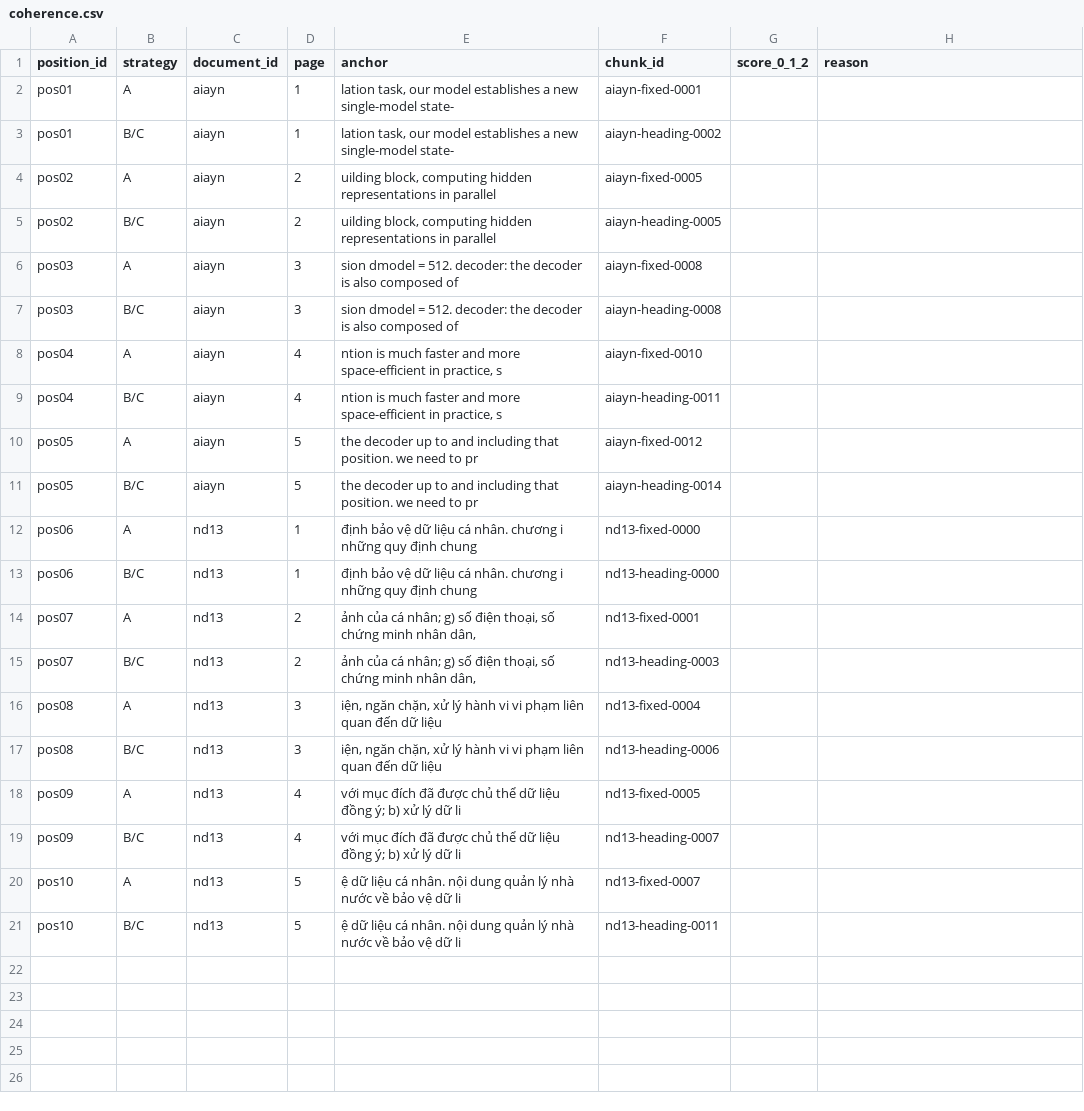
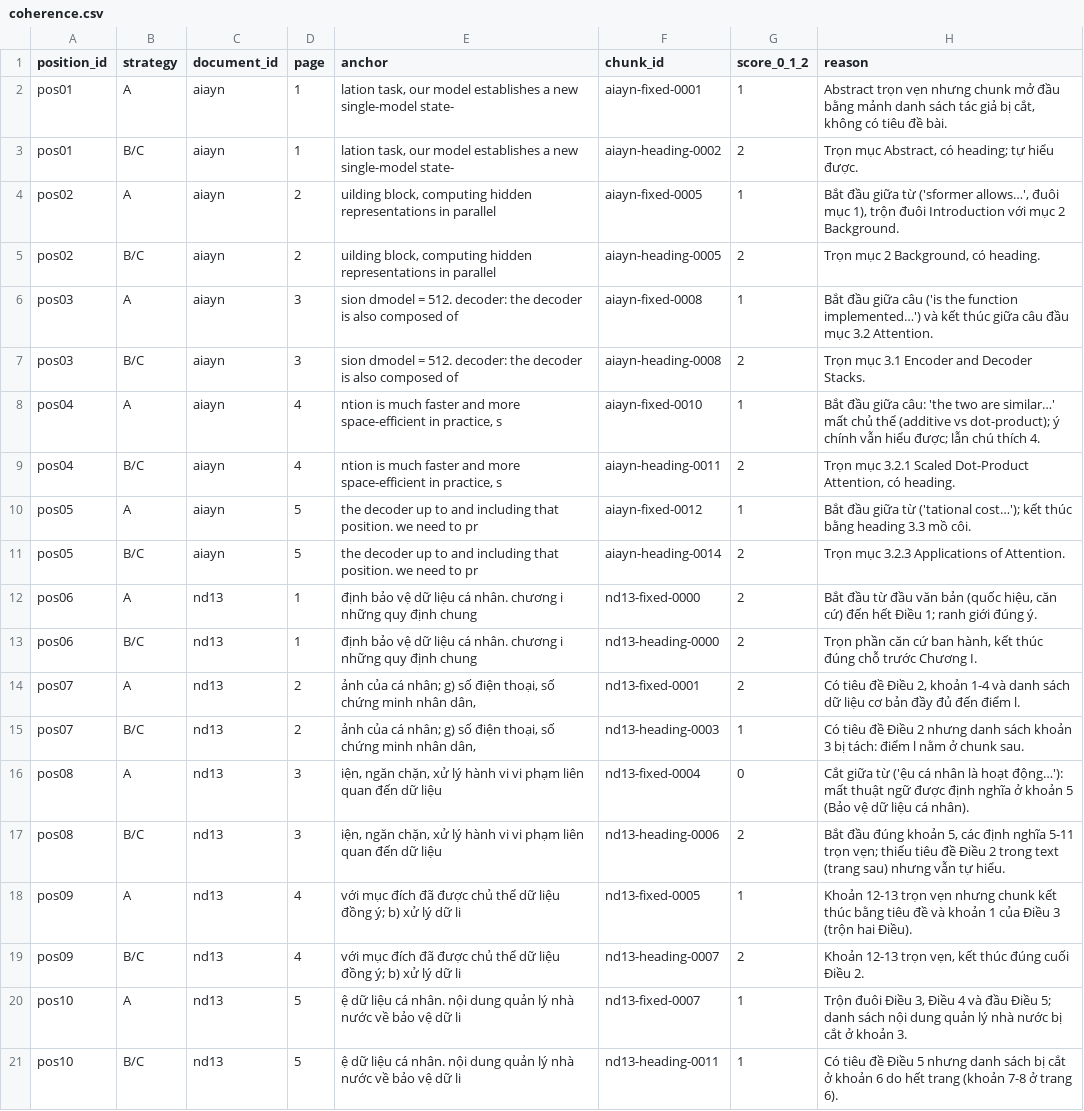
Before and after one commit to dpduc313/K5-L3A-DAY06-DauPhucDuc-2A202603580-DataIngestionEngineering, a CSV file: results/labels/coherence.csv, drawn as a sheet.

Commit message:
Chấm nhãn coherence, metadata, grounding và hoàn thiện báo cáo
Metadata do tác giả chấm, 3 dòng sửa theo đối chiếu tự động; coherence và grounding do Claude chấm kèm lý do. Thêm tổng hợp nhãn và điền kết quả, phân tích vào báo cáo cá nhân.

```diff
--- a/results/labels/coherence.csv
+++ b/results/labels/coherence.csv
@@ -1,21 +1,21 @@
 position_id,strategy,document_id,page,anchor,chunk_id,score_0_1_2,reason
-pos01,A,aiayn,1,"lation task, our model establishes a new single-model state-",aiayn-fixed-0001,,
-pos01,B/C,aiayn,1,"lation task, our model establishes a new single-model state-",aiayn-heading-0002,,
-pos02,A,aiayn,2,"uilding block, computing hidden representations in parallel ",aiayn-fixed-0005,,
-pos02,B/C,aiayn,2,"uilding block, computing hidden representations in parallel ",aiayn-heading-0005,,
-pos03,A,aiayn,3,sion dmodel = 512. decoder: the decoder is also composed of ,aiayn-fixed-0008,,
-pos03,B/C,aiayn,3,sion dmodel = 512. decoder: the decoder is also composed of ,aiayn-heading-0008,,
-pos04,A,aiayn,4,"ntion is much faster and more space-efficient in practice, s",aiayn-fixed-0010,,
-pos04,B/C,aiayn,4,"ntion is much faster and more space-efficient in practice, s",aiayn-heading-0011,,
-pos05,A,aiayn,5,the decoder up to and including that position. we need to pr,aiayn-fixed-0012,,
-pos05,B/C,aiayn,5,the decoder up to and including that position. we need to pr,aiayn-heading-0014,,
-pos06,A,nd13,1, định bảo vệ dữ liệu cá nhân. chương i những quy định chung ,nd13-fixed-0000,,
-pos06,B/C,nd13,1, định bảo vệ dữ liệu cá nhân. chương i những quy định chung ,nd13-heading-0000,,
-pos07,A,nd13,2," ảnh của cá nhân; g) số điện thoại, số chứng minh nhân dân, ",nd13-fixed-0001,,
-pos07,B/C,nd13,2," ảnh của cá nhân; g) số điện thoại, số chứng minh nhân dân, ",nd13-heading-0003,,
-pos08,A,nd13,3,"iện, ngăn chặn, xử lý hành vi vi phạm liên quan đến dữ liệu ",nd13-fixed-0004,,
-pos08,B/C,nd13,3,"iện, ngăn chặn, xử lý hành vi vi phạm liên quan đến dữ liệu ",nd13-heading-0006,,
-pos09,A,nd13,4, với mục đích đã được chủ thể dữ liệu đồng ý; b) xử lý dữ li,nd13-fixed-0005,,
-pos09,B/C,nd13,4, với mục đích đã được chủ thể dữ liệu đồng ý; b) xử lý dữ li,nd13-heading-0007,,
-pos10,A,nd13,5,ệ dữ liệu cá nhân. nội dung quản lý nhà nước về bảo vệ dữ li,nd13-fixed-0007,,
-pos10,B/C,nd13,5,ệ dữ liệu cá nhân. nội dung quản lý nhà nước về bảo vệ dữ li,nd13-heading-0011,,
+pos01,A,aiayn,1,"lation task, our model establishes a new single-model state-",aiayn-fixed-0001,1,"Abstract trọn vẹn nhưng chunk mở đầu bằng mảnh danh sách tác giả bị cắt, không có tiêu đề bài."
+pos01,B/C,aiayn,1,"lation task, our model establishes a new single-model state-",aiayn-heading-0002,2,"Trọn mục Abstract, có heading; tự hiểu được."
+pos02,A,aiayn,2,"uilding block, computing hidden representations in parallel ",aiayn-fixed-0005,1,"Bắt đầu giữa từ ('sformer allows…', đuôi mục 1), trộn đuôi Introduction với mục 2 Background."
+pos02,B/C,aiayn,2,"uilding block, computing hidden representations in parallel ",aiayn-heading-0005,2,"Trọn mục 2 Background, có heading."
+pos03,A,aiayn,3,sion dmodel = 512. decoder: the decoder is also composed of ,aiayn-fixed-0008,1,Bắt đầu giữa câu ('is the function implemented…') và kết thúc giữa câu đầu mục 3.2 Attention.
+pos03,B/C,aiayn,3,sion dmodel = 512. decoder: the decoder is also composed of ,aiayn-heading-0008,2,Trọn mục 3.1 Encoder and Decoder Stacks.
+pos04,A,aiayn,4,"ntion is much faster and more space-efficient in practice, s",aiayn-fixed-0010,1,Bắt đầu giữa câu: 'the two are similar…' mất chủ thể (additive vs dot-product); ý chính vẫn hiểu được; lẫn chú thích 4.
+pos04,B/C,aiayn,4,"ntion is much faster and more space-efficient in practice, s",aiayn-heading-0011,2,"Trọn mục 3.2.1 Scaled Dot-Product Attention, có heading."
+pos05,A,aiayn,5,the decoder up to and including that position. we need to pr,aiayn-fixed-0012,1,Bắt đầu giữa từ ('tational cost…'); kết thúc bằng heading 3.3 mồ côi.
+pos05,B/C,aiayn,5,the decoder up to and including that position. we need to pr,aiayn-heading-0014,2,Trọn mục 3.2.3 Applications of Attention.
+pos06,A,nd13,1, định bảo vệ dữ liệu cá nhân. chương i những quy định chung ,nd13-fixed-0000,2,"Bắt đầu từ đầu văn bản (quốc hiệu, căn cứ) đến hết Điều 1; ranh giới đúng ý."
+pos06,B/C,nd13,1, định bảo vệ dữ liệu cá nhân. chương i những quy định chung ,nd13-heading-0000,2,"Trọn phần căn cứ ban hành, kết thúc đúng chỗ trước Chương I."
+pos07,A,nd13,2," ảnh của cá nhân; g) số điện thoại, số chứng minh nhân dân, ",nd13-fixed-0001,2,"Có tiêu đề Điều 2, khoản 1-4 và danh sách dữ liệu cơ bản đầy đủ đến điểm l."
+pos07,B/C,nd13,2," ảnh của cá nhân; g) số điện thoại, số chứng minh nhân dân, ",nd13-heading-0003,1,Có tiêu đề Điều 2 nhưng danh sách khoản 3 bị tách: điểm l nằm ở chunk sau.
+pos08,A,nd13,3,"iện, ngăn chặn, xử lý hành vi vi phạm liên quan đến dữ liệu ",nd13-fixed-0004,0,Cắt giữa từ ('ệu cá nhân là hoạt động…'): mất thuật ngữ được định nghĩa ở khoản 5 (Bảo vệ dữ liệu cá nhân).
+pos08,B/C,nd13,3,"iện, ngăn chặn, xử lý hành vi vi phạm liên quan đến dữ liệu ",nd13-heading-0006,2,"Bắt đầu đúng khoản 5, các định nghĩa 5-11 trọn vẹn; thiếu tiêu đề Điều 2 trong text (trang sau) nhưng vẫn tự hiểu."
+pos09,A,nd13,4, với mục đích đã được chủ thể dữ liệu đồng ý; b) xử lý dữ li,nd13-fixed-0005,1,Khoản 12-13 trọn vẹn nhưng chunk kết thúc bằng tiêu đề và khoản 1 của Điều 3 (trộn hai Điều).
+pos09,B/C,nd13,4, với mục đích đã được chủ thể dữ liệu đồng ý; b) xử lý dữ li,nd13-heading-0007,2,"Khoản 12-13 trọn vẹn, kết thúc đúng cuối Điều 2."
+pos10,A,nd13,5,ệ dữ liệu cá nhân. nội dung quản lý nhà nước về bảo vệ dữ li,nd13-fixed-0007,1,"Trộn đuôi Điều 3, Điều 4 và đầu Điều 5; danh sách nội dung quản lý nhà nước bị cắt ở khoản 3."
+pos10,B/C,nd13,5,ệ dữ liệu cá nhân. nội dung quản lý nhà nước về bảo vệ dữ li,nd13-heading-0011,1,Có tiêu đề Điều 5 nhưng danh sách bị cắt ở khoản 6 do hết trang (khoản 7-8 ở trang 6).
```
Also changed, not shown: results/labels/grounding.csv, results/labels/metadata_audit.csv, 4 other files.
